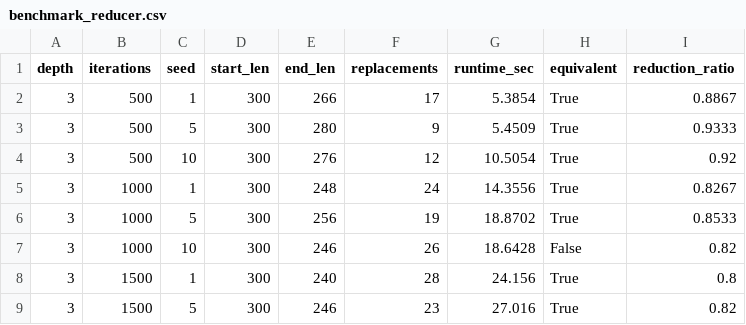
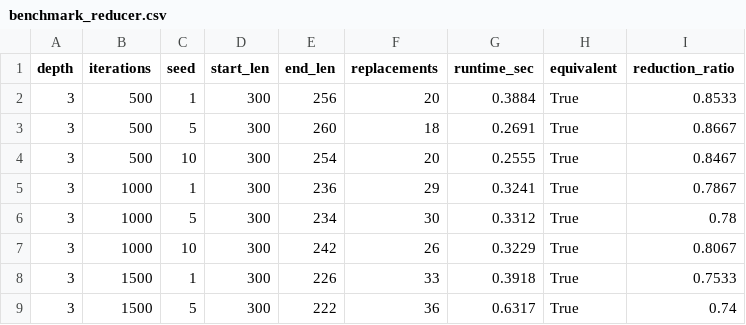
Before and after one commit to arnavk23/QCR-Repro, a CSV file: results/demo_sweep/strict/benchmark_reducer.csv, drawn as a sheet; only a part is shown; the diff covers the shown part only.

Commit message:
bettering results

```diff
--- a/results/demo_sweep/strict/benchmark_reducer.csv
+++ b/results/demo_sweep/strict/benchmark_reducer.csv
@@ -1,9 +1,9 @@
 depth,iterations,seed,start_len,end_len,replacements,runtime_sec,equivalent,reduction_ratio
-3,500,1,300,266,17,5.3854,True,0.8867
-3,500,5,300,280,9,5.4509,True,0.9333
-3,500,10,300,276,12,10.5054,True,0.92
-3,1000,1,300,248,24,14.3556,True,0.8267
-3,1000,5,300,256,19,18.8702,True,0.8533
-3,1000,10,300,246,26,18.6428,False,0.82
-3,1500,1,300,240,28,24.156,True,0.8
-3,1500,5,300,246,23,27.016,True,0.82
+3,500,1,300,256,20,0.3884,True,0.8533
+3,500,5,300,260,18,0.2691,True,0.8667
+3,500,10,300,254,20,0.2555,True,0.8467
+3,1000,1,300,236,29,0.3241,True,0.7867
+3,1000,5,300,234,30,0.3312,True,0.78
+3,1000,10,300,242,26,0.3229,True,0.8067
+3,1500,1,300,226,33,0.3918,True,0.7533
+3,1500,5,300,222,36,0.6317,True,0.74
```
Also changed, not shown: 41 edited cells elsewhere in this file, results/demo_sweep/loose/benchmark_reducer.csv, 19 other files.
